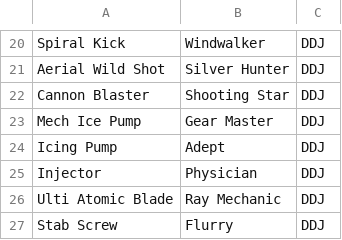
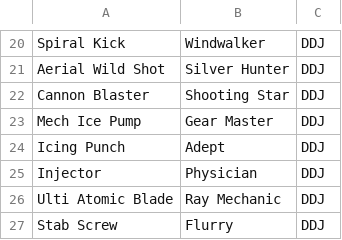
Before and after one commit to skurnia001/discord-dn-bot, a CSV file: skill.csv, drawn as a sheet; only a part is shown, gaps mark what is left out.

Commit message:
Update skill.csv
Icing Pump -> Icing Punch

```diff
--- a/skill.csv
+++ b/skill.csv
@@ -23,3 +23,3 @@ Cannon Blaster,Shooting Star,DDJ
 Mech Ice Pump,Gear Master,DDJ
-Icing Pump,Adept,DDJ
+Icing Punch,Adept,DDJ
 Injector,Physician,DDJ
```
